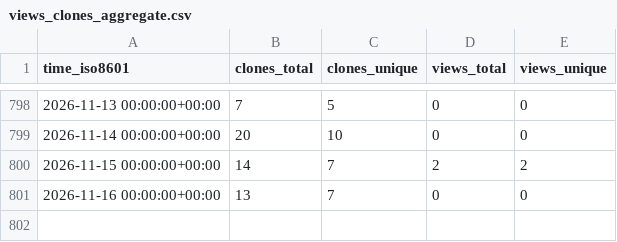
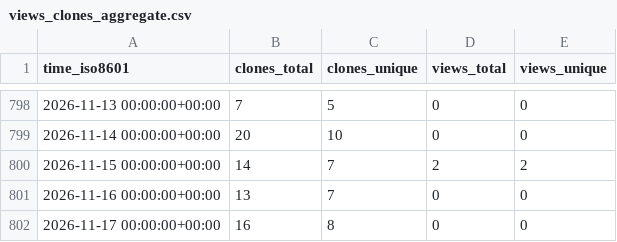
Before and after one commit to grp-bork/spire, a CSV file: grp-bork/spire/ghrs-data/views_clones_aggregate.csv, drawn as a sheet; only a part is shown, gaps mark what is left out.

```diff
--- a/grp-bork/spire/ghrs-data/views_clones_aggregate.csv
+++ b/grp-bork/spire/ghrs-data/views_clones_aggregate.csv
@@ -801 +801,2 @@ time_iso8601,clones_total,clones_unique,views_total,views_unique
 2026-11-16 00:00:00+00:00,13,7,0,0
+2026-11-17 00:00:00+00:00,16,8,0,0
```
Also changed, not shown: 1 other file.
